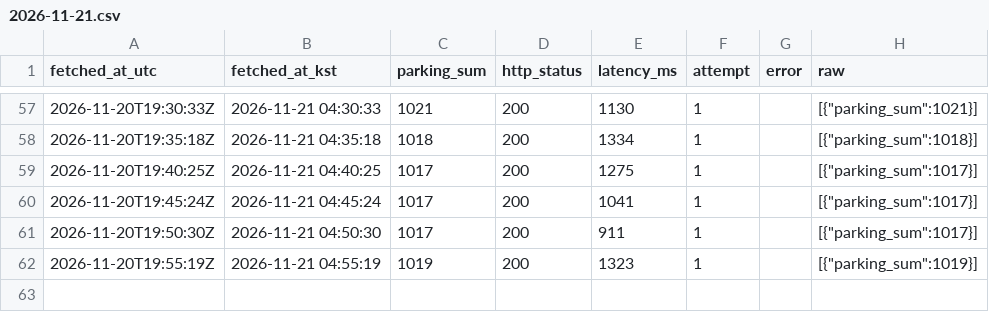
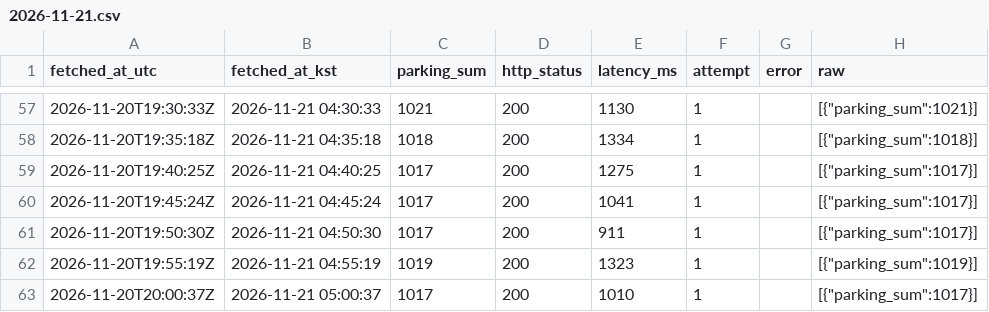
Before and after one commit to wkqhd5095/kspo-parking-logger, a CSV file: data/parking/2026-11-21.csv, drawn as a sheet; only a part is shown, gaps mark what is left out; the diff names each change by its address in the sheet, - before the commit and + after, or states it on an @@ line.

```diff
--- a/data/parking/2026-11-21.csv
+++ b/data/parking/2026-11-21.csv
+row 63: 2026-11-20T20:00:37Z | 2026-11-21 05:00:37 | 1017 | 200 | 1010 | 1 |  | [{"parking_sum":1017}]
```
